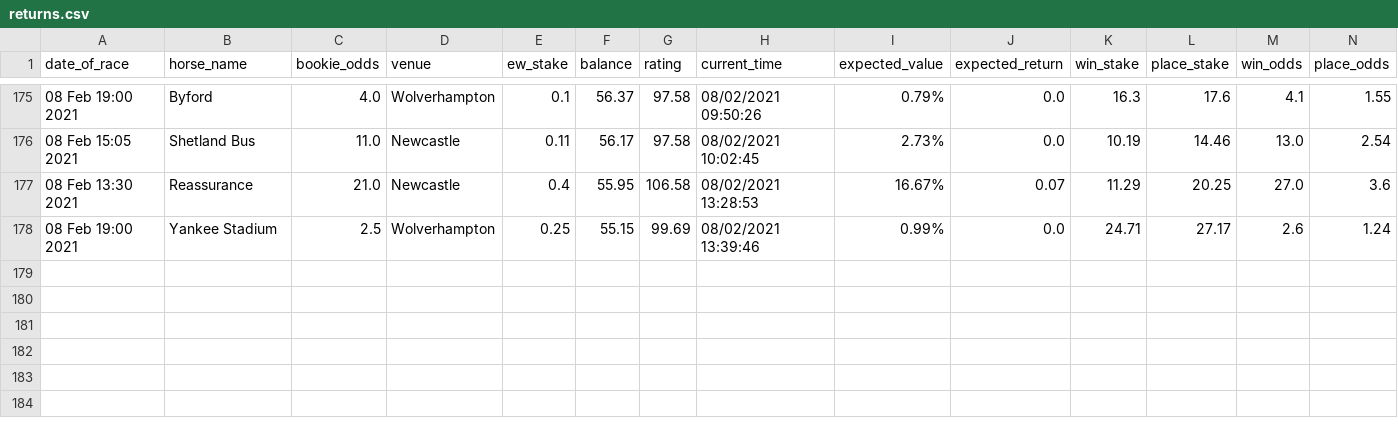
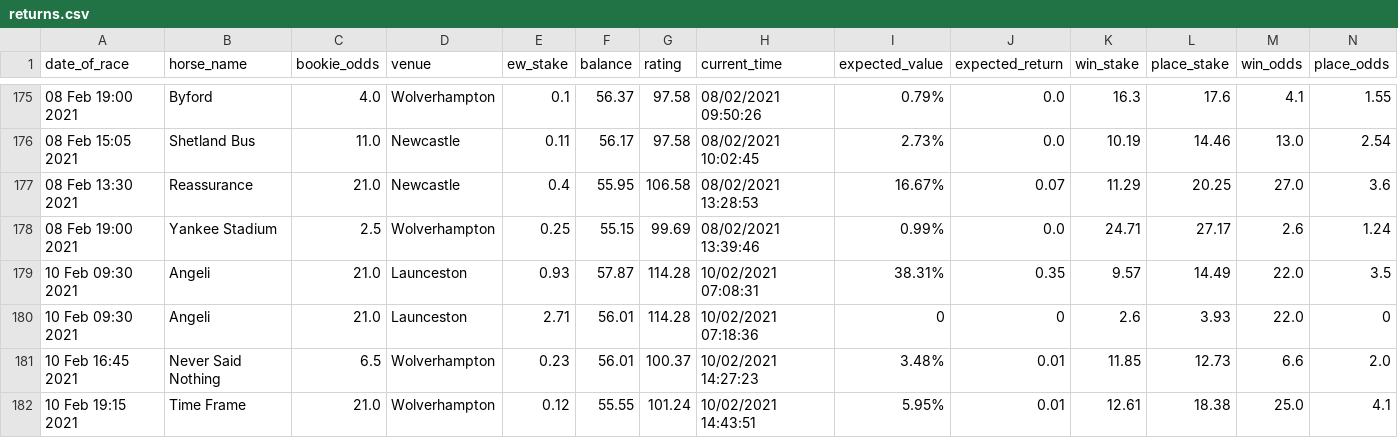
Before and after one commit to tom-pollak/each-way-matcher, a CSV file: returns.csv, drawn as a sheet; only a part is shown, gaps mark what is left out; rows hold the shown columns only; the diff names each change by its address in the sheet, - before the commit and + after, or states it on an @@ line.

Commit message:
update

```diff
--- a/returns.csv
+++ b/returns.csv
+row 179: 10 Feb 09:30 2021 | Angeli | 21.0 | Launceston | 0.93 | 57.87 | 114.28 | 10/02/2021 07:08:31 | 38.31% | 0.35 | 9.57 | 14.49 | 22.0 | 3.5
+row 180: 10 Feb 09:30 2021 | Angeli | 21.0 | Launceston | 2.71 | 56.01 | 114.28 | 10/02/2021 07:18:36 | 0 | 0 | 2.6 | 3.93 | 22.0 | 0
+row 181: 10 Feb 16:45 2021 | Never Said Nothing | 6.5 | Wolverhampton | 0.23 | 56.01 | 100.37 | 10/02/2021 14:27:23 | 3.48% | 0.01 | 11.85 | 12.73 | 6.6 | 2.0
+row 182: 10 Feb 19:15 2021 | Time Frame | 21.0 | Wolverhampton | 0.12 | 55.55 | 101.24 | 10/02/2021 14:43:51 | 5.95% | 0.01 | 12.61 | 18.38 | 25.0 | 4.1
```
